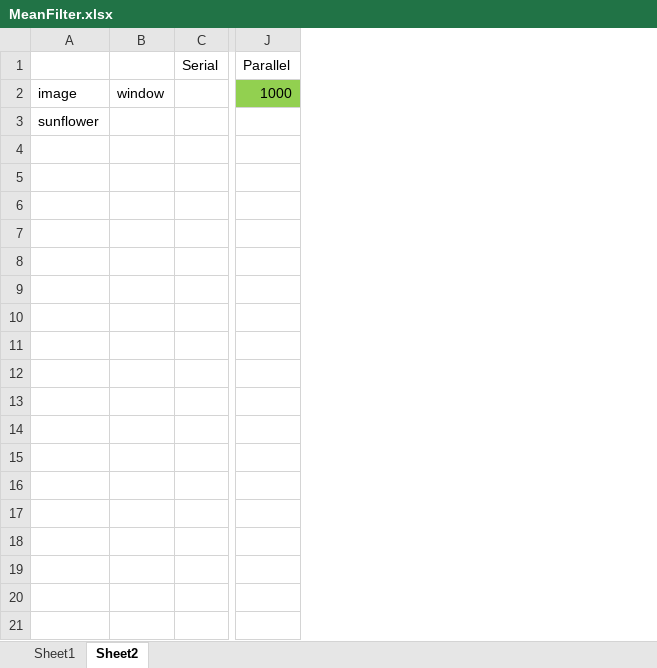
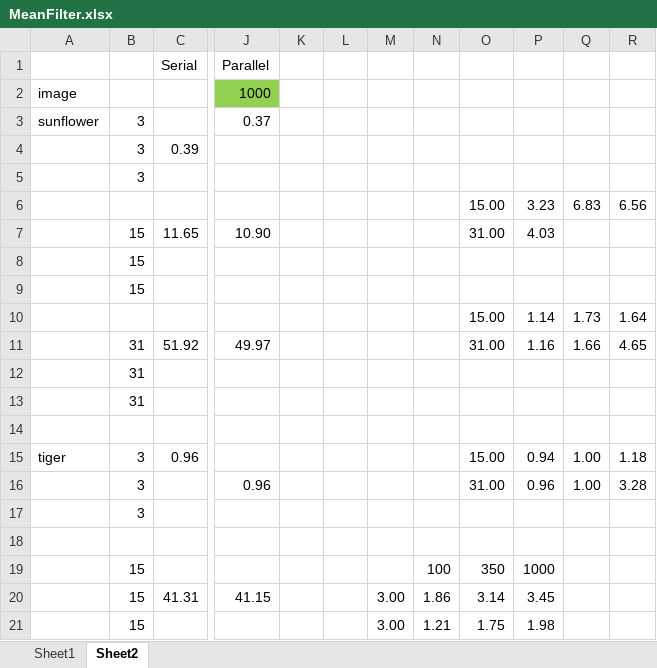
Before and after one commit to Mbali2000/Assignment1_PP, an Excel workbook: MeanFilter.xlsx, sheet Sheet2, drawn as a sheet; only a part is shown, gaps mark what is left out; values as stored, in another font and other column widths than the file's, no borders; charts and pictures not drawn; removed rows and columns are numbered as before the commit, all else as after; rows hold the shown columns only; the diff covers the shown part only; the diff names each change by its address in the sheet, - before the commit and + after, or states it on an @@ line.

```diff
--- a/MeanFilter.xlsx (sheet Sheet2)
+++ b/MeanFilter.xlsx (sheet Sheet2)
-column B, row 2: window
-column C, row 1: Serial
+column B, row 3: 3
+column C, row 1: Serial
+column K, empty
+column L, empty
+column M, empty
+column N, empty
+column O, empty
+column P, empty
+column Q, empty
+column R, empty
-J3: (empty)
+J3: 0.37
+row 4:  | 3 | 0.39
+row 5:  | 3
+row 6:  |  |  |  |  |  |  |  | 15.00 | 3.23 | 6.83 | 6.56
+row 7:  | 15 | 11.65 | 10.90 |  |  |  |  | 31.00 | 4.03
+row 8:  | 15
+row 9:  | 15
+row 10:  |  |  |  |  |  |  |  | 15.00 | 1.14 | 1.73 | 1.64
+row 11:  | 31 | 51.92 | 49.97 |  |  |  |  | 31.00 | 1.16 | 1.66 | 4.65
+row 12:  | 31
+row 13:  | 31
+row 14: (empty)
+row 15: tiger | 3 | 0.96 |  |  |  |  |  | 15.00 | 0.94 | 1.00 | 1.18
+row 16:  | 3 |  | 0.96 |  |  |  |  | 31.00 | 0.96 | 1.00 | 3.28
+row 17:  | 3
+row 18: (empty)
+row 19:  | 15 |  |  |  |  |  | 100 | 350 | 1000
+row 20:  | 15 | 41.31 | 41.15 |  |  | 3.00 | 1.86 | 3.14 | 3.45
+row 21:  | 15 |  |  |  |  | 3.00 | 1.21 | 1.75 | 1.98
```
Also changed, not shown: 16 added rows elsewhere in this sheet, sheet Sheet1, charts or pictures, 30 other files.
